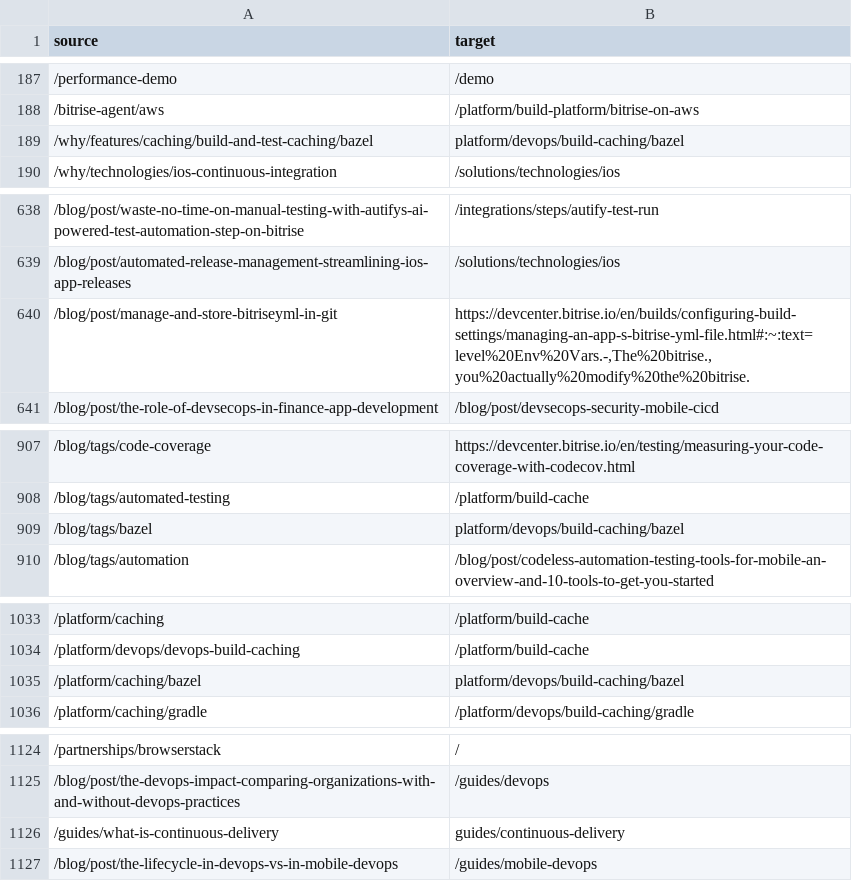
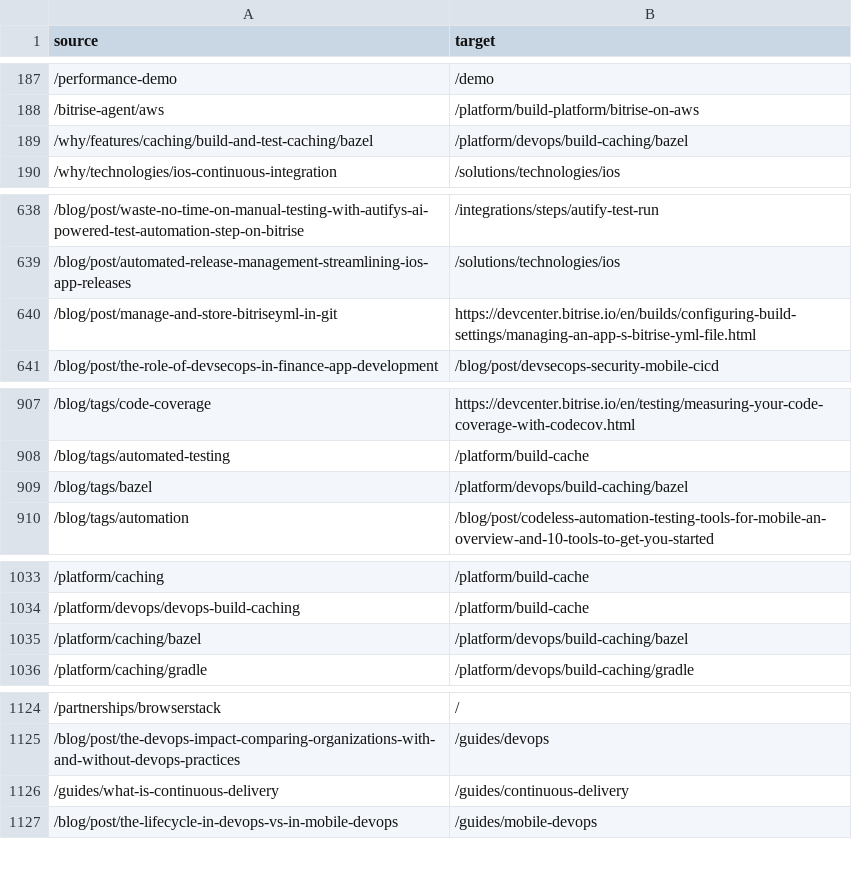
Before and after one commit to bitrise-io/webflow-scripts, a CSV file: data/static-pages-2026-06-17-normalized.csv, drawn as a sheet; only a part is shown, gaps mark what is left out.

```diff
--- a/data/static-pages-2026-06-17-normalized.csv
+++ b/data/static-pages-2026-06-17-normalized.csv
@@ -188,3 +188,3 @@ source,target
 /bitrise-agent/aws,/platform/build-platform/bitrise-on-aws
-/why/features/caching/build-and-test-caching/bazel,platform/devops/build-caching/bazel
+/why/features/caching/build-and-test-caching/bazel,/platform/devops/build-caching/bazel
 /why/technologies/ios-continuous-integration,/solutions/technologies/ios
@@ -639,3 +639,3 @@ source,target
 /blog/post/automated-release-management-streamlining-ios-app-releases,/solutions/technologies/ios
-/blog/post/manage-and-store-bitriseyml-in-git,"https://devcenter.bitrise.io/en/builds/configuring-build-settings/managing-an-app-s-bitrise-yml-file.html#:~:text=level%20Env%20Vars.-,The%20bitrise.,you%20actually%20modify%20the%20bitrise."
+/blog/post/manage-and-store-bitriseyml-in-git,https://devcenter.bitrise.io/en/builds/configuring-build-settings/managing-an-app-s-bitrise-yml-file.html
 /blog/post/the-role-of-devsecops-in-finance-app-development,/blog/post/devsecops-security-mobile-cicd
@@ -908,3 +908,3 @@ source,target
 /blog/tags/automated-testing,/platform/build-cache
-/blog/tags/bazel,platform/devops/build-caching/bazel
+/blog/tags/bazel,/platform/devops/build-caching/bazel
 /blog/tags/automation,/blog/post/codeless-automation-testing-tools-for-mobile-an-overview-and-10-tools-to-get-you-started
@@ -1034,3 +1034,3 @@ source,target
 /platform/devops/devops-build-caching,/platform/build-cache
-/platform/caching/bazel,platform/devops/build-caching/bazel
+/platform/caching/bazel,/platform/devops/build-caching/bazel
 /platform/caching/gradle,/platform/devops/build-caching/gradle
@@ -1125,3 +1125,3 @@ source,target
 /blog/post/the-devops-impact-comparing-organizations-with-and-without-devops-practices,/guides/devops
-/guides/what-is-continuous-delivery,guides/continuous-delivery
+/guides/what-is-continuous-delivery,/guides/continuous-delivery
 /blog/post/the-lifecycle-in-devops-vs-in-mobile-devops,/guides/mobile-devops
```
Also changed, not shown: 6 other files.
